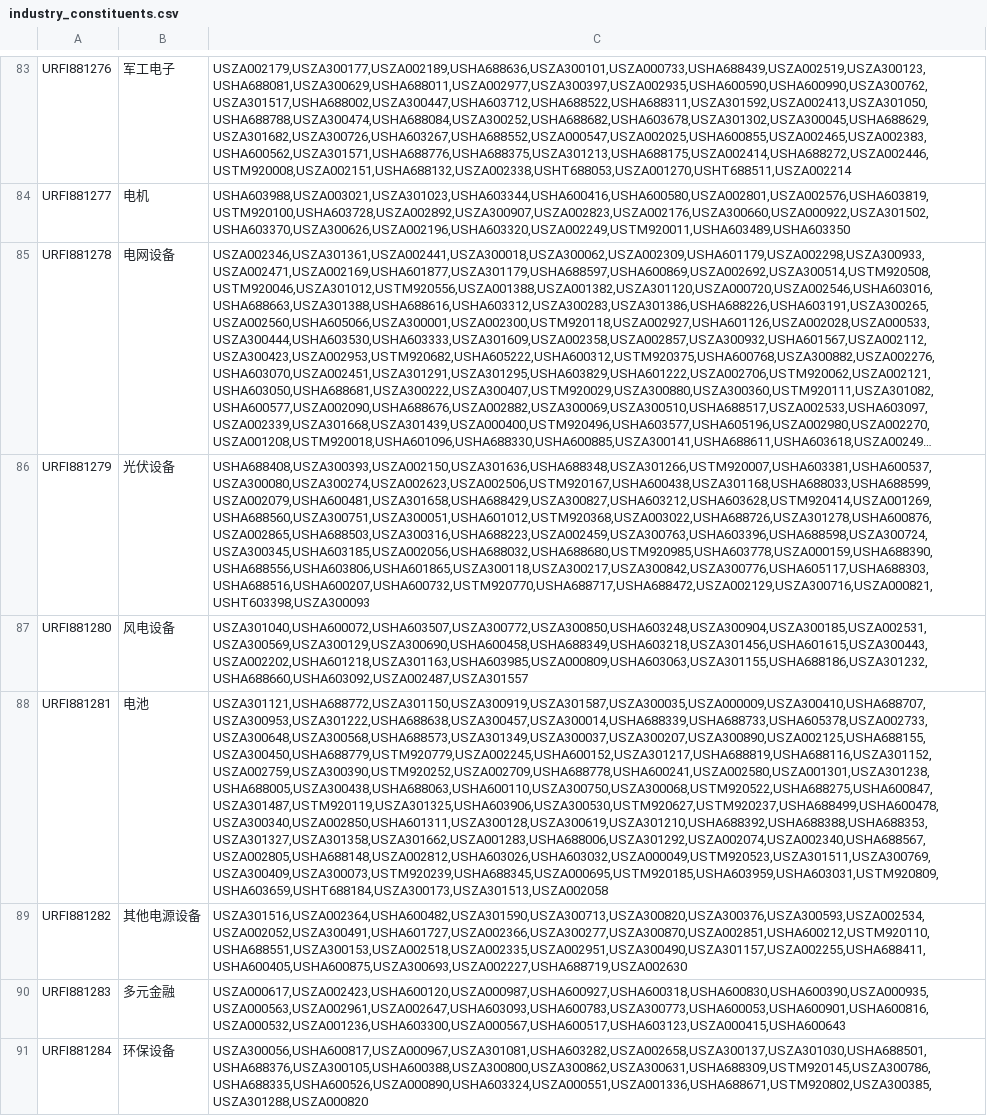
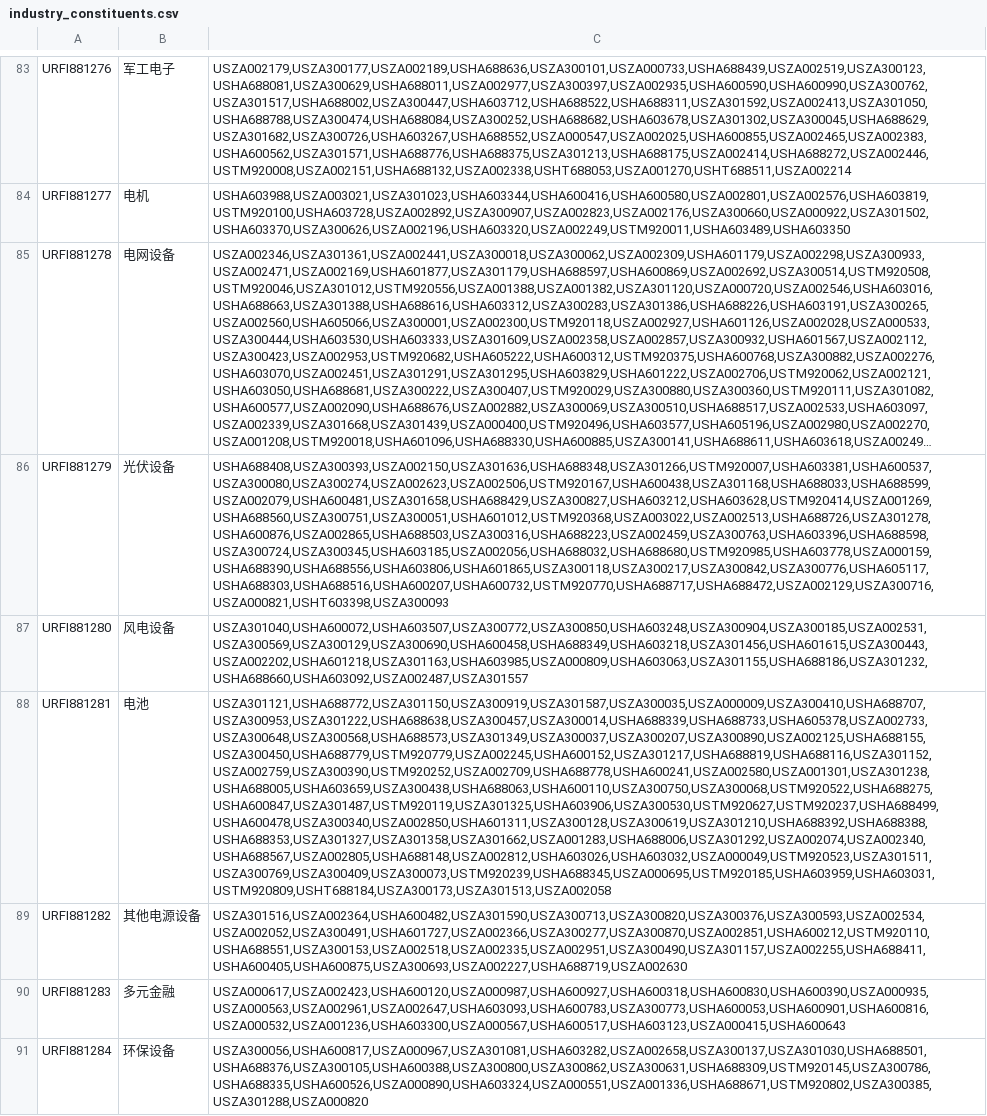
Before and after one commit to wesley1001/thsdk, a CSV file: data/industry_constituents.csv, drawn as a sheet; only a part is shown, gaps mark what is left out; long unchanged cells end in …; the diff covers the shown part only; the diff names each change by its address in the sheet, - before the commit and + after, or states it on an @@ line.

```diff
--- a/data/industry_constituents.csv
+++ b/data/industry_constituents.csv
-C86: USHA688408,USZA300393,USZA002150,USZA301636,USHA688348,USZA301266,USTM920007,USHA603381,USHA600537,USZA300080,USZA300274,USZA002623,USZA002506,USTM920167,USHA600438,USZA301168,USHA688033,USHA688599,USZA002079,USHA600481,USZA301658,USHA688429,USZA300827,USHA603212,USHA603628,USTM920414,USZA001269,USHA688560,USZA300751,USZA300051,USHA601012,USTM920368,USZA003022,USHA688726,USZA301278,USHA600876,USZA002865,USHA688503,USZA300316,USHA688223,USZA002459,USZA300763,USHA603396,USHA688598,USZA300724,USZA300345,USHA603185,USZA002056,USHA688032,USHA688680,USTM920985,USHA603778,USZA000159,USHA688390,USHA688556,USHA603806,USHA601865,USZA300118,USZA300217,USZA300842,USZA300776,USHA605117,USHA688303,USHA688516,USHA600207,USHA600732,USTM920770,USHA688717,USHA688472,USZA002129,USZA300716,USZA000821,USHT603398,USZA300093
+C86: USHA688408,USZA300393,USZA002150,USZA301636,USHA688348,USZA301266,USTM920007,USHA603381,USHA600537,USZA300080,USZA300274,USZA002623,USZA002506,USTM920167,USHA600438,USZA301168,USHA688033,USHA688599,USZA002079,USHA600481,USZA301658,USHA688429,USZA300827,USHA603212,USHA603628,USTM920414,USZA001269,USHA688560,USZA300751,USZA300051,USHA601012,USTM920368,USZA003022,USZA002513,USHA688726,USZA301278,USHA600876,USZA002865,USHA688503,USZA300316,USHA688223,USZA002459,USZA300763,USHA603396,USHA688598,USZA300724,USZA300345,USHA603185,USZA002056,USHA688032,USHA688680,USTM920985,USHA603778,USZA000159,USHA688390,USHA688556,USHA603806,USHA601865,USZA300118,USZA300217,USZA300842,USZA300776,USHA605117,USHA688303,USHA688516,USHA600207,USHA600732,USTM920770,USHA688717,USHA688472,USZA002129,USZA300716,USZA000821,USHT603398,USZA300093
-C88: USZA301121,USHA688772,USZA301150,USZA300919,USZA301587,USZA300035,USZA000009,USZA300410,USHA688707,USZA300953,USZA301222,USHA688638,USZA300457,USZA300014,USHA688339,USHA688733,USHA605378,USZA002733,USZA300648,USZA300568,USHA688573,USZA301349,USZA300037,USZA300207,USZA300890,USZA002125,USHA688155,USZA300450,USHA688779,USTM920779,USZA002245,USHA600152,USZA301217,USHA688819,USHA688116,USZA301152,USZA002759,USZA300390,USTM920252,USZA002709,USHA688778,USHA600241,USZA002580,USZA001301,USZA301238,USHA688005,USZA300438,USHA688063,USHA600110,USZA300750,USZA300068,USTM920522,USHA688275,USHA600847,USZA301487,USTM920119,USZA301325,USHA603906,USZA300530,USTM920627,USTM920237,USHA688499,USHA600478,USZA300340,USZA002850,USHA601311,USZA300128,USZA300619,USZA301210,USHA688392,USHA688388,USHA688353,USZA301327,USZA301358,USZA301662,USZA001283,USHA688006,USZA301292,USZA002074,USZA002340,USHA688567,USZA002805,USHA688148,USZA002812,USHA603026,USHA603032,USZA000049,USTM920523,USZA301511,USZA300769,USZA300409,USZA300073,USTM920239,USHA688345,USZA000695,USTM920185,USHA603959,USHA603031,USTM920809,USHA603659,USHT688184,USZA300173,USZA301513,USZA002058
+C88: USZA301121,USHA688772,USZA301150,USZA300919,USZA301587,USZA300035,USZA000009,USZA300410,USHA688707,USZA300953,USZA301222,USHA688638,USZA300457,USZA300014,USHA688339,USHA688733,USHA605378,USZA002733,USZA300648,USZA300568,USHA688573,USZA301349,USZA300037,USZA300207,USZA300890,USZA002125,USHA688155,USZA300450,USHA688779,USTM920779,USZA002245,USHA600152,USZA301217,USHA688819,USHA688116,USZA301152,USZA002759,USZA300390,USTM920252,USZA002709,USHA688778,USHA600241,USZA002580,USZA001301,USZA301238,USHA688005,USHA603659,USZA300438,USHA688063,USHA600110,USZA300750,USZA300068,USTM920522,USHA688275,USHA600847,USZA301487,USTM920119,USZA301325,USHA603906,USZA300530,USTM920627,USTM920237,USHA688499,USHA600478,USZA300340,USZA002850,USHA601311,USZA300128,USZA300619,USZA301210,USHA688392,USHA688388,USHA688353,USZA301327,USZA301358,USZA301662,USZA001283,USHA688006,USZA301292,USZA002074,USZA002340,USHA688567,USZA002805,USHA688148,USZA002812,USHA603026,USHA603032,USZA000049,USTM920523,USZA301511,USZA300769,USZA300409,USZA300073,USTM920239,USHA688345,USZA000695,USTM920185,USHA603959,USHA603031,USTM920809,USHT688184,USZA300173,USZA301513,USZA002058
```
Also changed, not shown: 8 edited cells elsewhere in this file.
